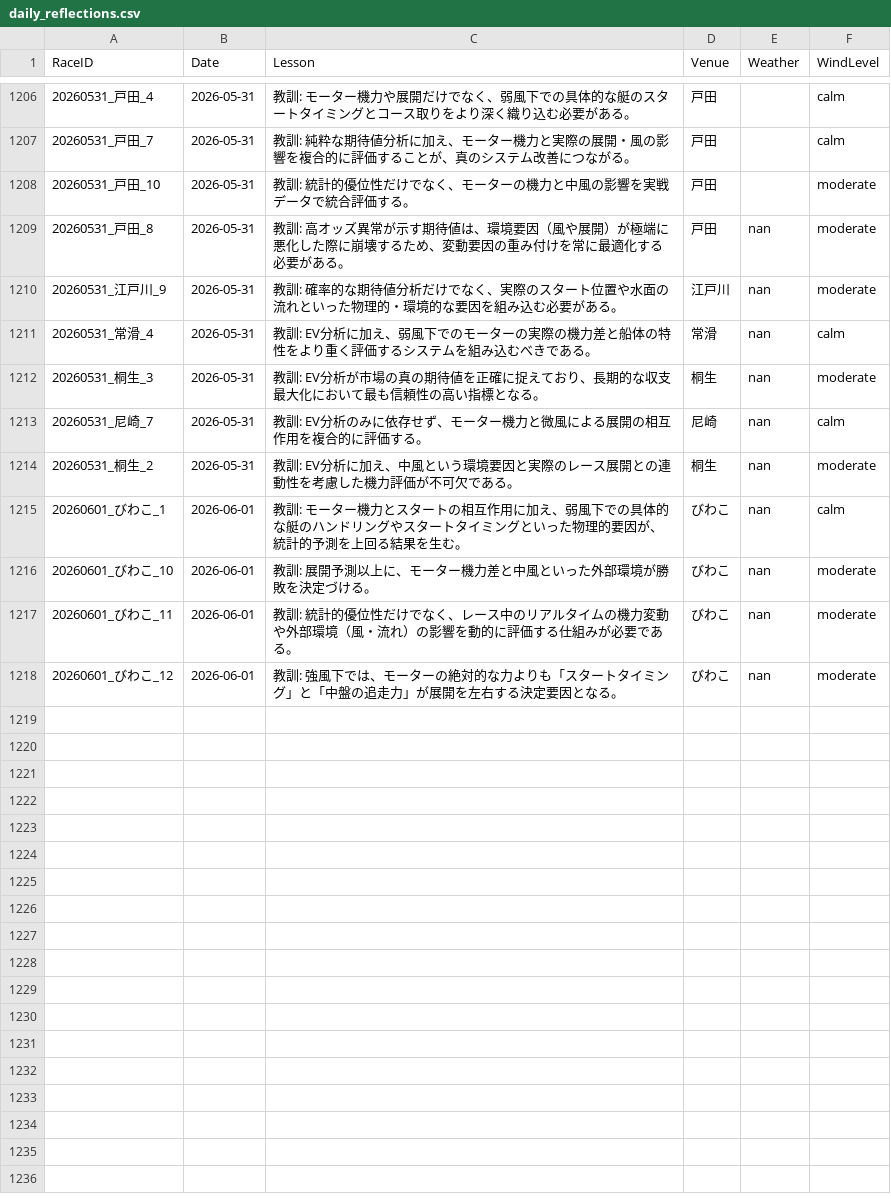
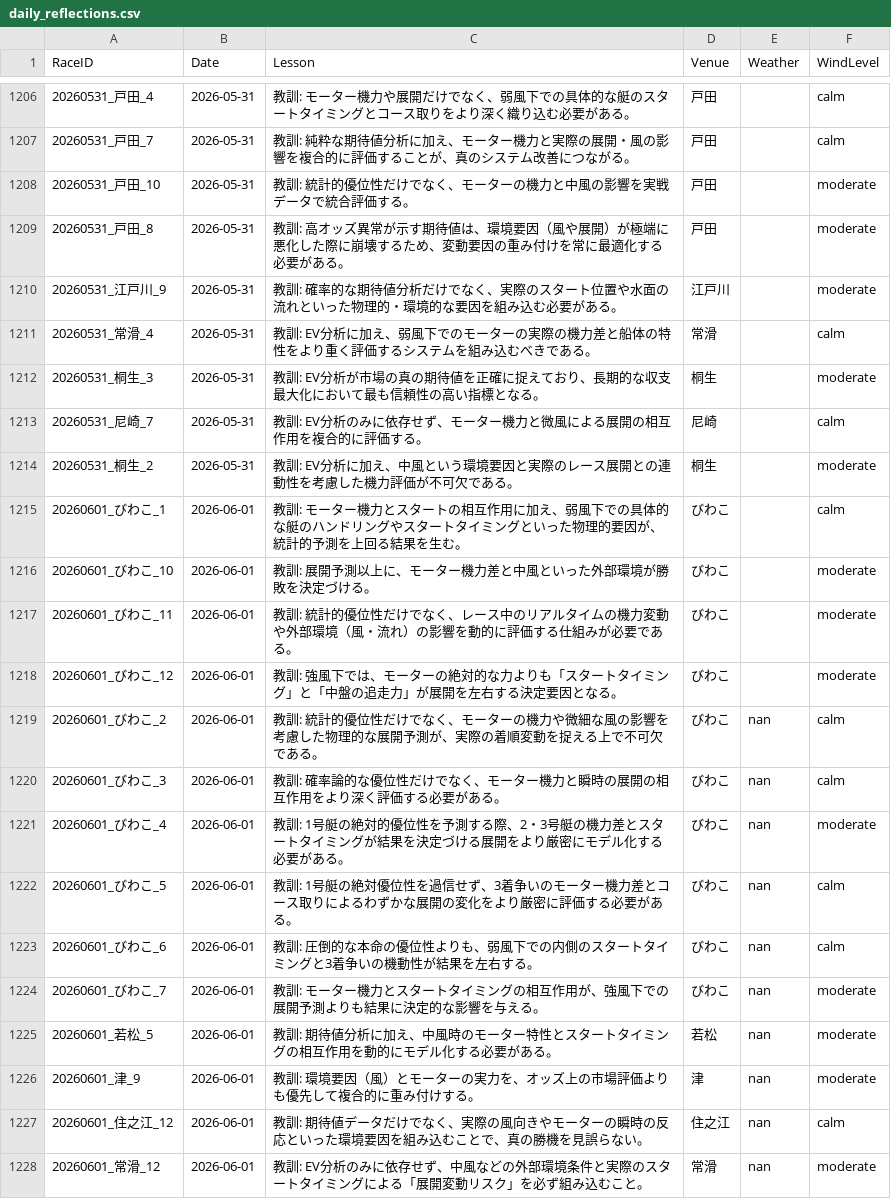
Before and after one commit to kids-masaru/Play, a CSV file: daily_data/daily_reflections.csv, drawn as a sheet; only a part is shown, gaps mark what is left out.

Commit message:
Auto-update dashboard data: 2026-07-07 00:04:52

```diff
--- a/daily_data/daily_reflections.csv
+++ b/daily_data/daily_reflections.csv
@@ -1211,11 +1211,21 @@ RaceID,Date,Lesson,Venue,Weather,WindLevel
 20260531_戸田_10,2026-05-31,教訓: 統計的優位性だけでなく、モーターの機力と中風の影響を実戦データで統合評価する。,戸田,,moderate
-20260531_戸田_8,2026-05-31,教訓: 高オッズ異常が示す期待値は、環境要因（風や展開）が極端に悪化した際に崩壊するため、変動要因の重み付けを常に最適化する必要がある。,戸田,nan,moderate
-20260531_江戸川_9,2026-05-31,教訓: 確率的な期待値分析だけでなく、実際のスタート位置や水面の流れといった物理的・環境的な要因を組み込む必要がある。,江戸川,nan,moderate
-20260531_常滑_4,2026-05-31,教訓: EV分析に加え、弱風下でのモーターの実際の機力差と船体の特性をより重く評価するシステムを組み込むべきである。,常滑,nan,calm
-20260531_桐生_3,2026-05-31,教訓: EV分析が市場の真の期待値を正確に捉えており、長期的な収支最大化において最も信頼性の高い指標となる。,桐生,nan,moderate
-20260531_尼崎_7,2026-05-31,教訓: EV分析のみに依存せず、モーター機力と微風による展開の相互作用を複合的に評価する。,尼崎,nan,calm
-20260531_桐生_2,2026-05-31,教訓: EV分析に加え、中風という環境要因と実際のレース展開との連動性を考慮した機力評価が不可欠である。,桐生,nan,moderate
-20260601_びわこ_1,2026-06-01,教訓: モーター機力とスタートの相互作用に加え、弱風下での具体的な艇のハンドリングやスタートタイミングといった物理的要因が、統計的予測を上回る結果を生む。,びわこ,nan,calm
-20260601_びわこ_10,2026-06-01,教訓: 展開予測以上に、モーター機力差と中風といった外部環境が勝敗を決定づける。,びわこ,nan,moderate
-20260601_びわこ_11,2026-06-01,教訓: 統計的優位性だけでなく、レース中のリアルタイムの機力変動や外部環境（風・流れ）の影響を動的に評価する仕組みが必要である。,びわこ,nan,moderate
-20260601_びわこ_12,2026-06-01,教訓: 強風下では、モーターの絶対的な力よりも「スタートタイミング」と「中盤の追走力」が展開を左右する決定要因となる。,びわこ,nan,moderate
+20260531_戸田_8,2026-05-31,教訓: 高オッズ異常が示す期待値は、環境要因（風や展開）が極端に悪化した際に崩壊するため、変動要因の重み付けを常に最適化する必要がある。,戸田,,moderate
+20260531_江戸川_9,2026-05-31,教訓: 確率的な期待値分析だけでなく、実際のスタート位置や水面の流れといった物理的・環境的な要因を組み込む必要がある。,江戸川,,moderate
+20260531_常滑_4,2026-05-31,教訓: EV分析に加え、弱風下でのモーターの実際の機力差と船体の特性をより重く評価するシステムを組み込むべきである。,常滑,,calm
+20260531_桐生_3,2026-05-31,教訓: EV分析が市場の真の期待値を正確に捉えており、長期的な収支最大化において最も信頼性の高い指標となる。,桐生,,moderate
+20260531_尼崎_7,2026-05-31,教訓: EV分析のみに依存せず、モーター機力と微風による展開の相互作用を複合的に評価する。,尼崎,,calm
+20260531_桐生_2,2026-05-31,教訓: EV分析に加え、中風という環境要因と実際のレース展開との連動性を考慮した機力評価が不可欠である。,桐生,,moderate
+20260601_びわこ_1,2026-06-01,教訓: モーター機力とスタートの相互作用に加え、弱風下での具体的な艇のハンドリングやスタートタイミングといった物理的要因が、統計的予測を上回る結果を生む。,びわこ,,calm
+20260601_びわこ_10,2026-06-01,教訓: 展開予測以上に、モーター機力差と中風といった外部環境が勝敗を決定づける。,びわこ,,moderate
+20260601_びわこ_11,2026-06-01,教訓: 統計的優位性だけでなく、レース中のリアルタイムの機力変動や外部環境（風・流れ）の影響を動的に評価する仕組みが必要である。,びわこ,,moderate
+20260601_びわこ_12,2026-06-01,教訓: 強風下では、モーターの絶対的な力よりも「スタートタイミング」と「中盤の追走力」が展開を左右する決定要因となる。,びわこ,,moderate
+20260601_びわこ_2,2026-06-01,教訓: 統計的優位性だけでなく、モーターの機力や微細な風の影響を考慮した物理的な展開予測が、実際の着順変動を捉える上で不可欠である。,びわこ,nan,calm
+20260601_びわこ_3,2026-06-01,教訓: 確率論的な優位性だけでなく、モーター機力と瞬時の展開の相互作用をより深く評価する必要がある。,びわこ,nan,calm
+20260601_びわこ_4,2026-06-01,教訓: 1号艇の絶対的優位性を予測する際、2・3号艇の機力差とスタートタイミングが結果を決定づける展開をより厳密にモデル化する必要がある。,びわこ,nan,moderate
+20260601_びわこ_5,2026-06-01,教訓: 1号艇の絶対優位性を過信せず、3着争いのモーター機力差とコース取りによるわずかな展開の変化をより厳密に評価する必要がある。,びわこ,nan,calm
+20260601_びわこ_6,2026-06-01,教訓: 圧倒的な本命の優位性よりも、弱風下での内側のスタートタイミングと3着争いの機動性が結果を左右する。,びわこ,nan,calm
+20260601_びわこ_7,2026-06-01,教訓: モーター機力とスタートタイミングの相互作用が、強風下での展開予測よりも結果に決定的な影響を与える。,びわこ,nan,moderate
+20260601_若松_5,2026-06-01,教訓: 期待値分析に加え、中風時のモーター特性とスタートタイミングの相互作用を動的にモデル化する必要がある。,若松,nan,moderate
+20260601_津_9,2026-06-01,教訓: 環境要因（風）とモーターの実力を、オッズ上の市場評価よりも優先して複合的に重み付けする。,津,nan,moderate
+20260601_住之江_12,2026-06-01,教訓: 期待値データだけでなく、実際の風向きやモーターの瞬時の反応といった環境要因を組み込むことで、真の勝機を見誤らない。,住之江,nan,calm
+20260601_常滑_12,2026-06-01,教訓: EV分析のみに依存せず、中風などの外部環境条件と実際のスタートタイミングによる「展開変動リスク」を必ず組み込むこと。,常滑,nan,moderate
```
Also changed, not shown: dashboard/public/daily_data/daily_reflections.csv, 7 other files.
